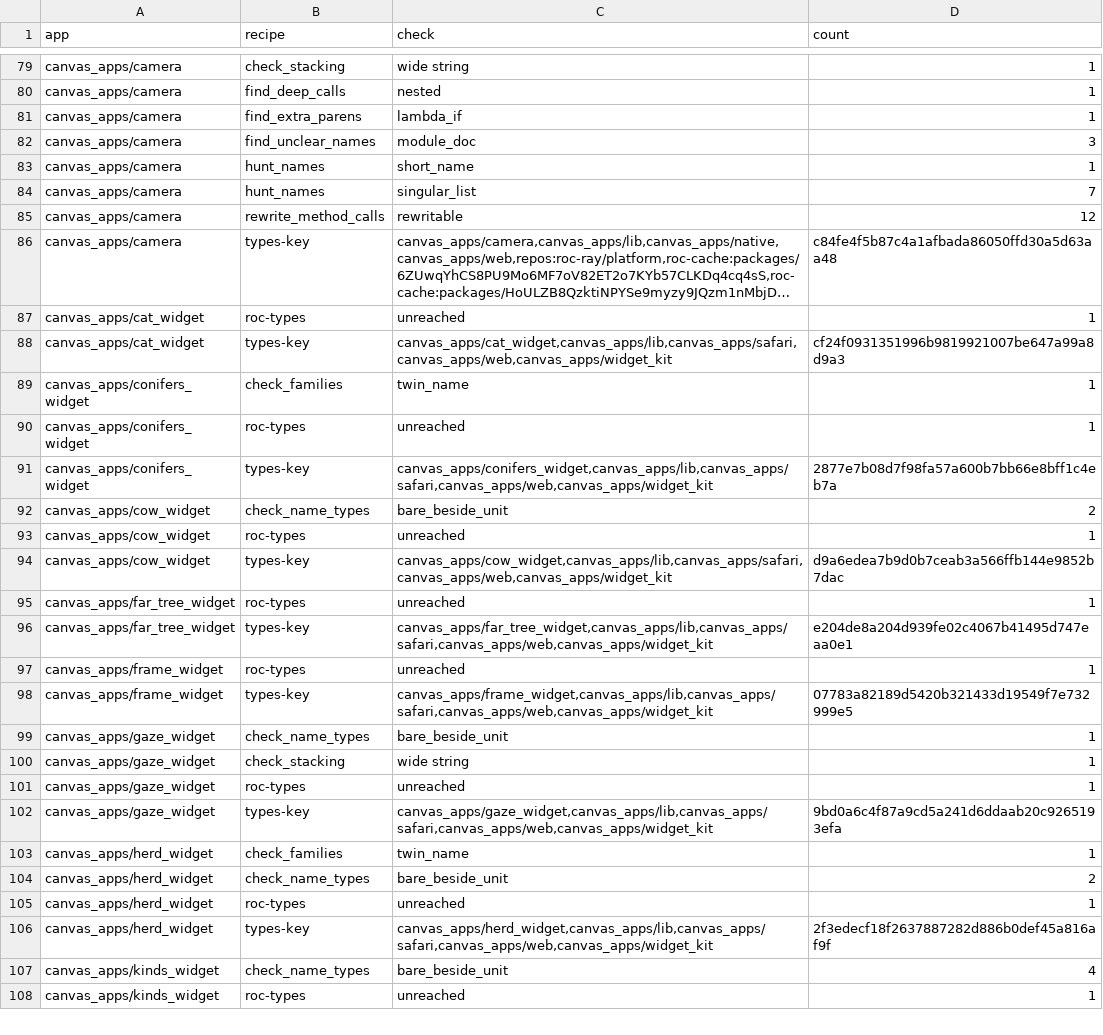
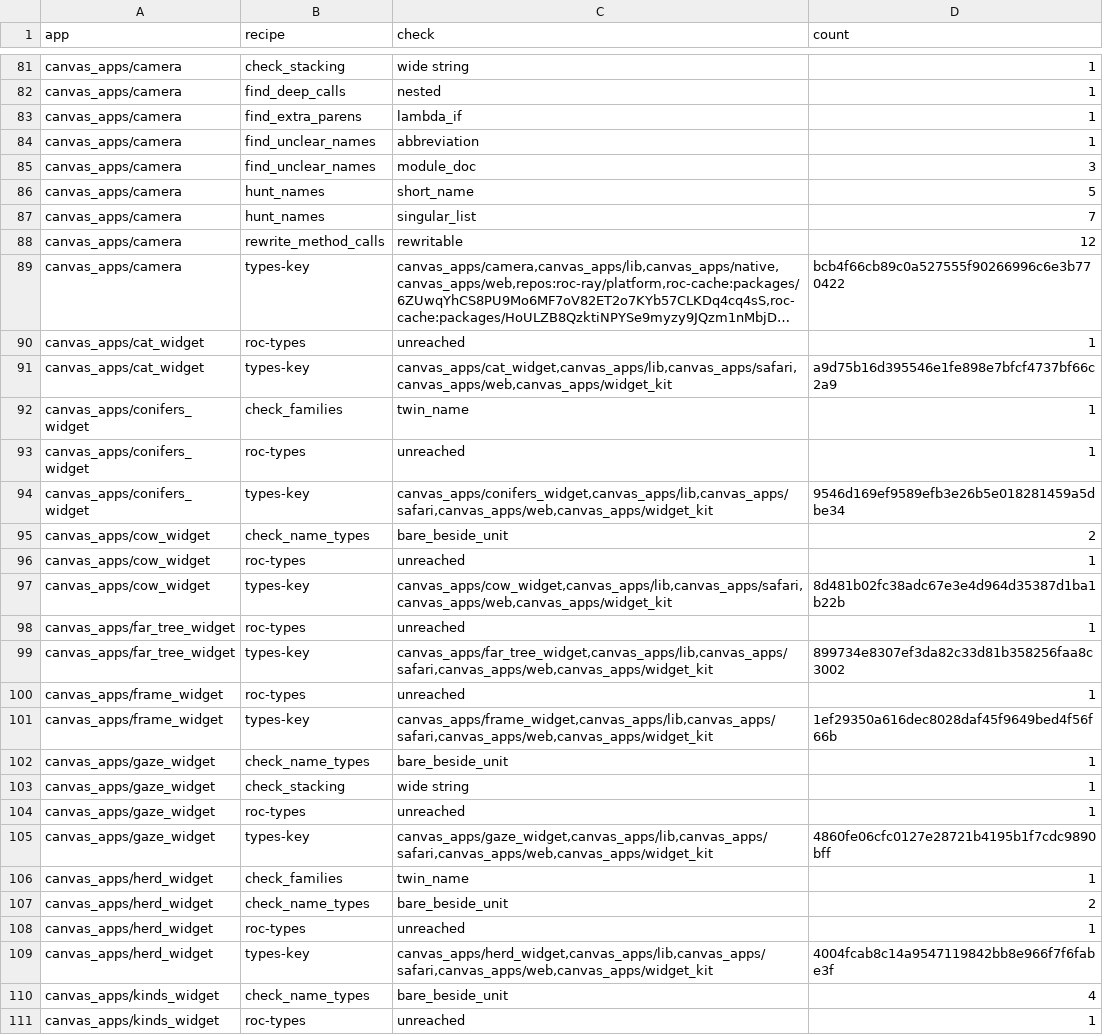
Before and after one commit to showell/roc-apps, a TSV file: tools/quality_baseline.tsv, drawn as a sheet; only a part is shown, gaps mark what is left out; long unchanged cells end in …; addresses are those after the commit; the diff covers the shown part only; the diff names each change by its address in the sheet, - before the commit and + after, or states it on an @@ line.

```diff
--- a/tools/quality_baseline.tsv
+++ b/tools/quality_baseline.tsv
+row 84: canvas_apps/camera | find_unclear_names | abbreviation | 1
-D86 (count): 1
+D86 (count): 5
-D89 (count): c84fe4f5b87c4a1afbada86050ffd30a5d63aa48
+D89 (count): bcb4f66cb89c0a527555f90266996c6e3b770422
-D91 (count): cf24f0931351996b9819921007be647a99a8d9a3
+D91 (count): a9d75b16d395546e1fe898e7bfcf4737bf66c2a9
-D94 (count): 2877e7b08d7f98fa57a600b7bb66e8bff1c4eb7a
+D94 (count): 9546d169ef9589efb3e26b5e018281459a5dbe34
-D97 (count): d9a6edea7b9d0b7ceab3a566ffb144e9852b7dac
+D97 (count): 8d481b02fc38adc67e3e4d964d35387d1ba1b22b
-D99 (count): e204de8a204d939fe02c4067b41495d747eaa0e1
+D99 (count): 899734e8307ef3da82c33d81b358256faa8c3002
-D101 (count): 07783a82189d5420b321433d19549f7e732999e5
+D101 (count): 1ef29350a616dec8028daf45f9649bed4f56f66b
-D105 (count): 9bd0a6c4f87a9cd5a241d6ddaab20c9265193efa
+D105 (count): 4860fe06cfc0127e28721b4195b1f7cdc9890bff
-D109 (count): 2f3edecf18f2637887282d886b0def45a816af9f
+D109 (count): 4004fcab8c14a9547119842bb8e966f7f6fabe3f
```
Also changed, not shown: 20 added rows, 1 moved row and 51 edited cells elsewhere in this file.
